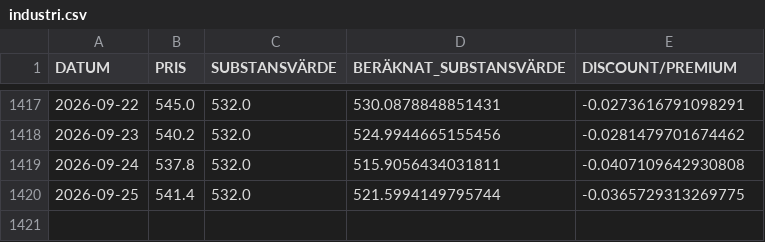
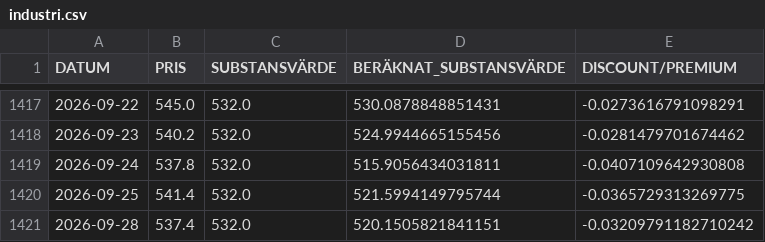
Before and after one commit to emni8523/omxs30, a CSV file: dataset/industri.csv, drawn as a sheet; only a part is shown, gaps mark what is left out; the diff names each change by its address in the sheet, - before the commit and + after, or states it on an @@ line.

```diff
--- a/dataset/industri.csv
+++ b/dataset/industri.csv
+row 1421: 2026-09-28 | 537.4 | 532.0 | 520.1505821841151 | -0.03209791182710242
```
Also changed, not shown: dataset/investor.csv, dataset/latour.csv.
